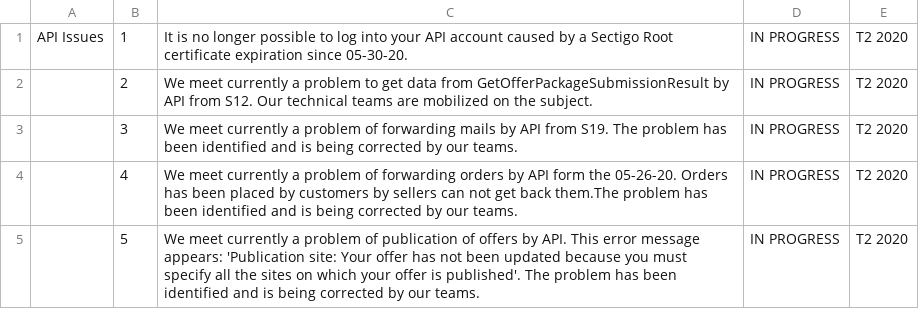
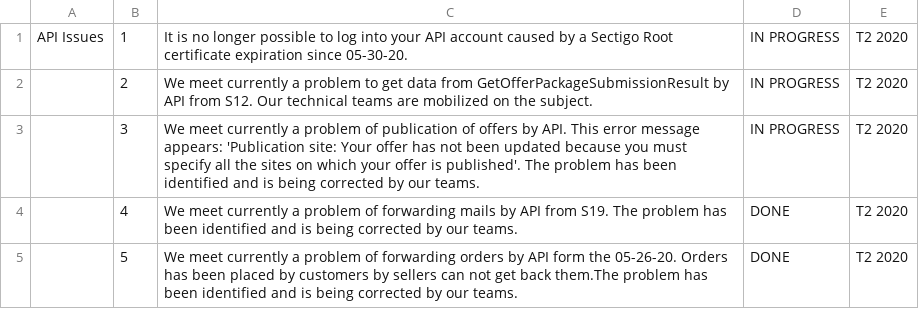
Before and after one commit to FlorentFERRAND/APIDashboard, a CSV file: wwwroot/Production/APIIssues.csv, drawn as a sheet.

Commit message:
Error messages set to DONE status

```diff
--- a/wwwroot/Production/APIIssues.csv
+++ b/wwwroot/Production/APIIssues.csv
@@ -2,4 +2,4 @@ API Issues;1;It is no longer possible to log into your API account caused by a S
 ;2;We meet currently a problem to get data from GetOfferPackageSubmissionResult by API from S12. Our technical teams are mobilized on the subject.;IN PROGRESS;T2 2020
-;3;We meet currently a problem of forwarding mails by API from S19. The problem has been identified and is being corrected by our teams.;IN PROGRESS;T2 2020
-;4;We meet currently a problem of forwarding orders by API form the 05-26-20. Orders has been placed by customers by sellers can not get back them.The problem has been identified and is being corrected by our teams.;IN PROGRESS;T2 2020
-;5;We meet currently a problem of publication of offers by API. This error message appears: 'Publication site: Your offer has not been updated because you must specify all the sites on which your offer is published'. The problem has been identified and is being corrected by our teams.;IN PROGRESS;T2 2020
+;3;We meet currently a problem of publication of offers by API. This error message appears: 'Publication site: Your offer has not been updated because you must specify all the sites on which your offer is published'. The problem has been identified and is being corrected by our teams.;IN PROGRESS;T2 2020
+;4;We meet currently a problem of forwarding mails by API from S19. The problem has been identified and is being corrected by our teams.;DONE;T2 2020
+;5;We meet currently a problem of forwarding orders by API form the 05-26-20. Orders has been placed by customers by sellers can not get back them.The problem has been identified and is being corrected by our teams.;DONE;T2 2020
```
Also changed, not shown: wwwroot/Production/ImportantInformations.csv, wwwroot/Production/StatusByMethod.csv, 1 other file.
